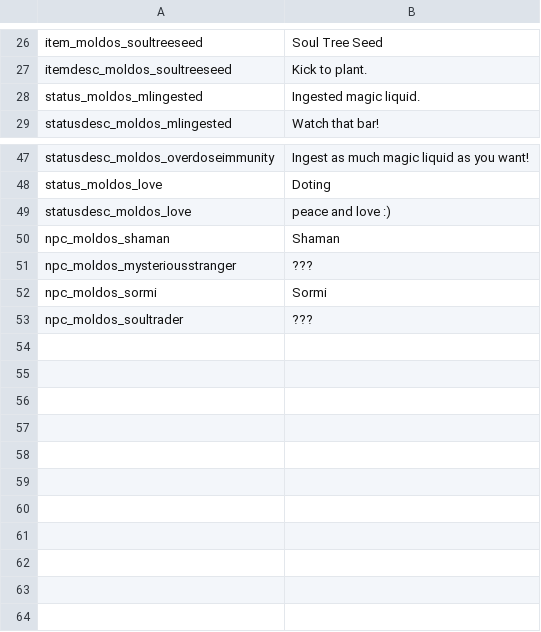
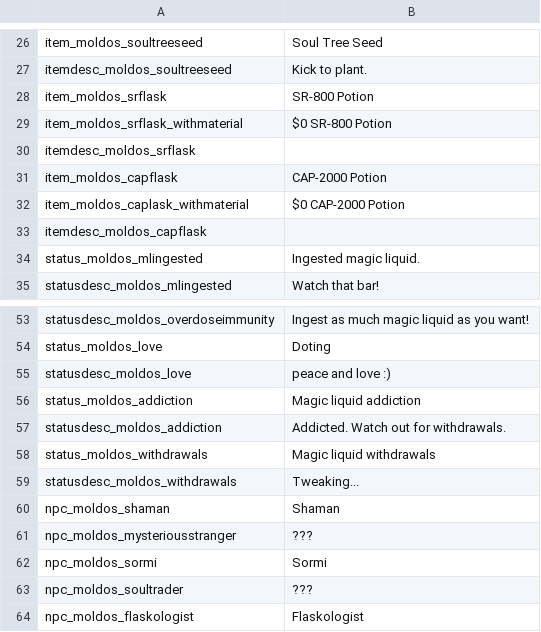
Before and after one commit to SiriMoel/pharmacokinetics, a CSV file: files/translations.csv, drawn as a sheet; only a part is shown, gaps mark what is left out; the diff names each change by its address in the sheet, - before the commit and + after, or states it on an @@ line.

Commit message:
addiction mechanic

```diff
--- a/files/translations.csv
+++ b/files/translations.csv
+row 28: item_moldos_srflask | SR-800 Potion
+row 29: item_moldos_srflask_withmaterial | $0 SR-800 Potion
+row 30: itemdesc_moldos_srflask
+row 31: item_moldos_capflask | CAP-2000 Potion
+row 32: item_moldos_caplask_withmaterial | $0 CAP-2000 Potion
+row 33: itemdesc_moldos_capflask
+row 56: status_moldos_addiction | Magic liquid addiction
+row 57: statusdesc_moldos_addiction | Addicted. Watch out for withdrawals.
+row 58: status_moldos_withdrawals | Magic liquid withdrawals
+row 59: statusdesc_moldos_withdrawals | Tweaking...
+row 64: npc_moldos_flaskologist | Flaskologist
```
Also changed, not shown: 24 other files.
